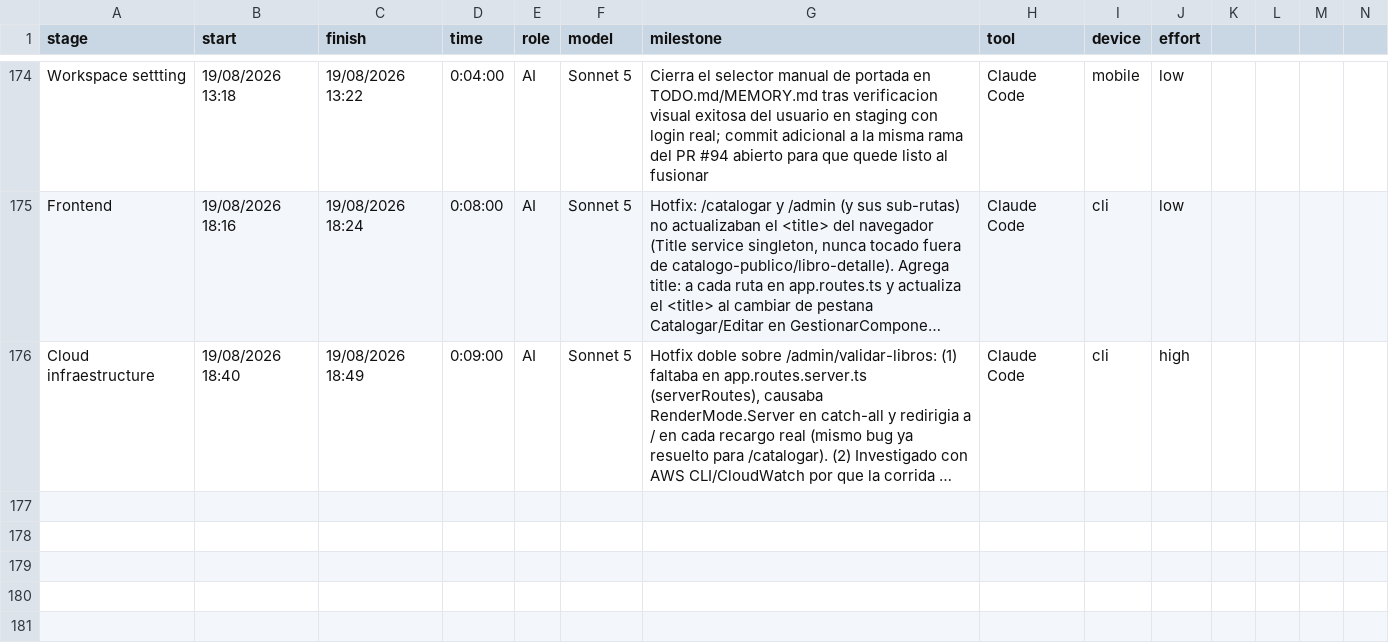
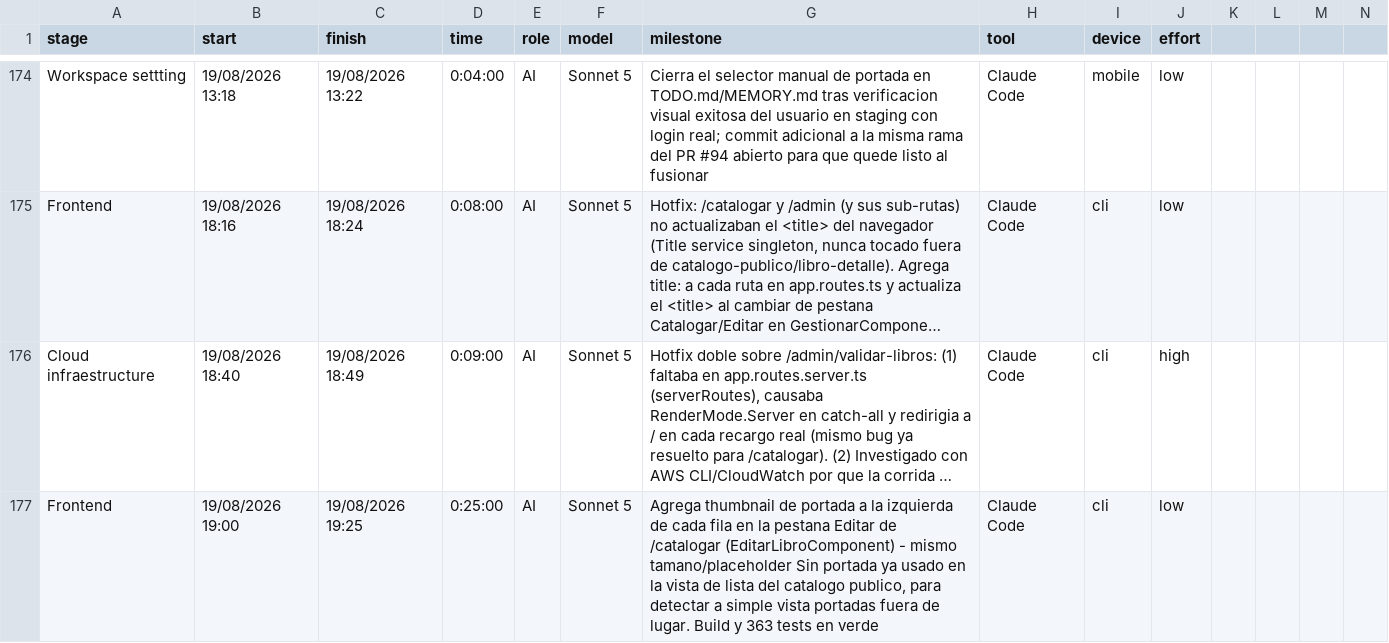
Before and after one commit to ocastelblanco/babel-letiende, a CSV file: tracking-detail.csv, drawn as a sheet; only a part is shown, gaps mark what is left out; long unchanged cells end in …; rows hold the shown columns only; the diff names each change by its address in the sheet, - before the commit and + after, or states it on an @@ line.

Commit message:
docs(tracking): registra el thumbnail de portada en Editar libros

```diff
--- a/tracking-detail.csv
+++ b/tracking-detail.csv
+row 177: Frontend | 19/08/2026 19:00 | 19/08/2026 19:25 | 0:25:00 | AI | Sonnet 5 | Agrega thumbnail de portada a la izquierda de cada fila en la pestana Editar de /catalogar (EditarLibroComponent) - mismo tamano/placeholder Sin portada ya usado en la vista de lista del catalogo publico, para detectar a simple vista portadas fuera de lugar. Build y 363 tests en verde | Claude Code | cli | low
```
